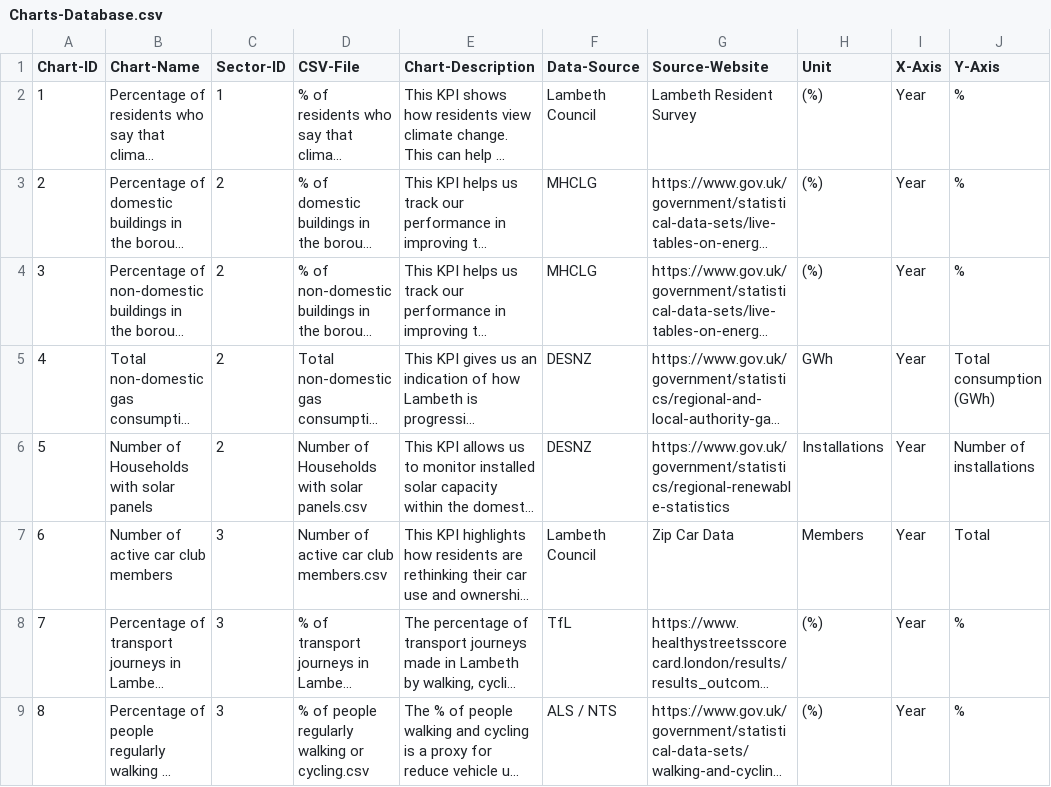
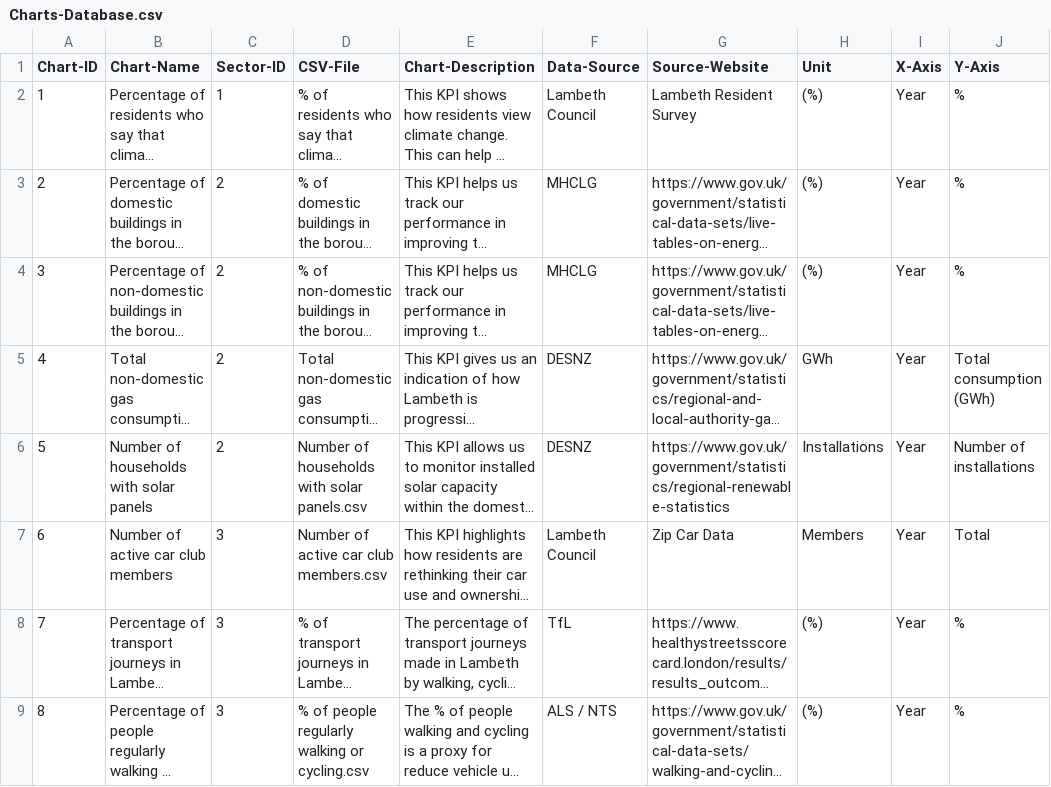
Before and after one commit to Lambeth-Open-Data/Lambeth-Open-Data.github.io, a CSV file: climate_action_plan/Data/Content/Charts-Database.csv, drawn as a sheet; only a part is shown; long unchanged cells end in …; the diff names each change by its address in the sheet, - before the commit and + after, or states it on an @@ line.

Commit message:
Update Charts-Database.csv

```diff
--- a/climate_action_plan/Data/Content/Charts-Database.csv
+++ b/climate_action_plan/Data/Content/Charts-Database.csv
-B6 (Chart-Name): Number of Households with solar panels
+B6 (Chart-Name): Number of households with solar panels
-D6 (CSV-File): Number of Households with solar panels.csv
+D6 (CSV-File): Number of households with solar panels.csv
```
